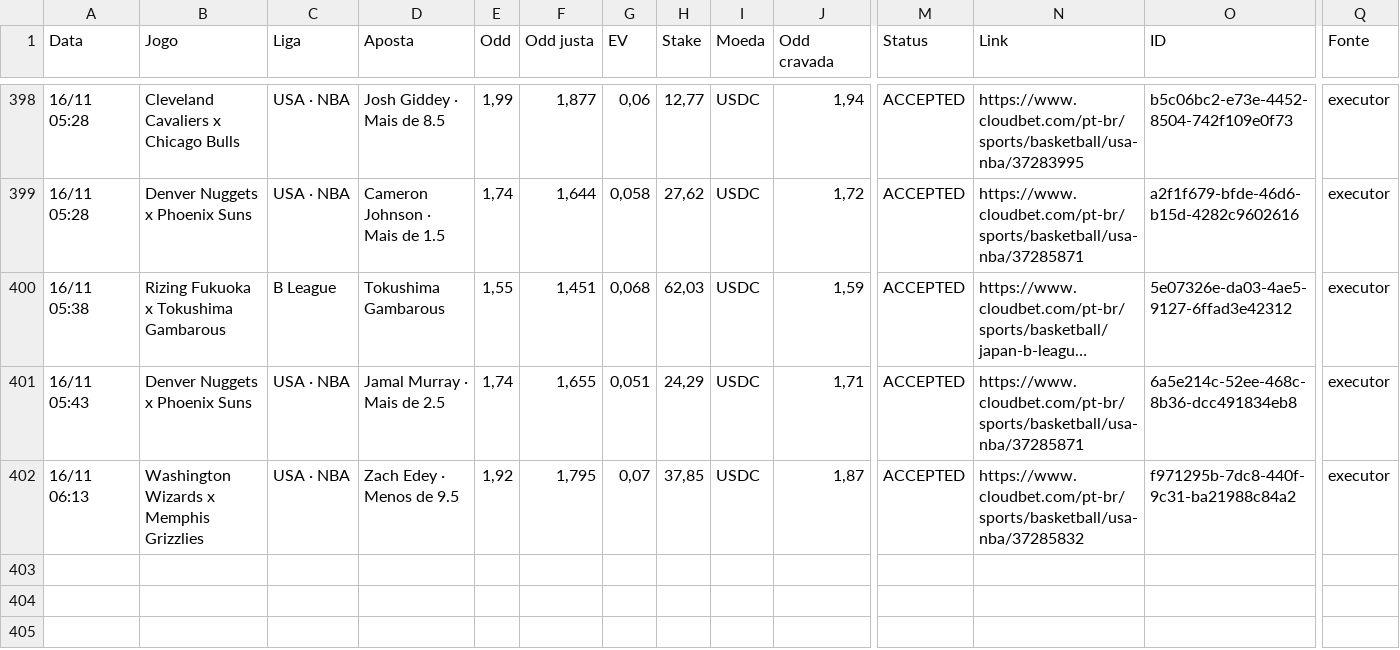
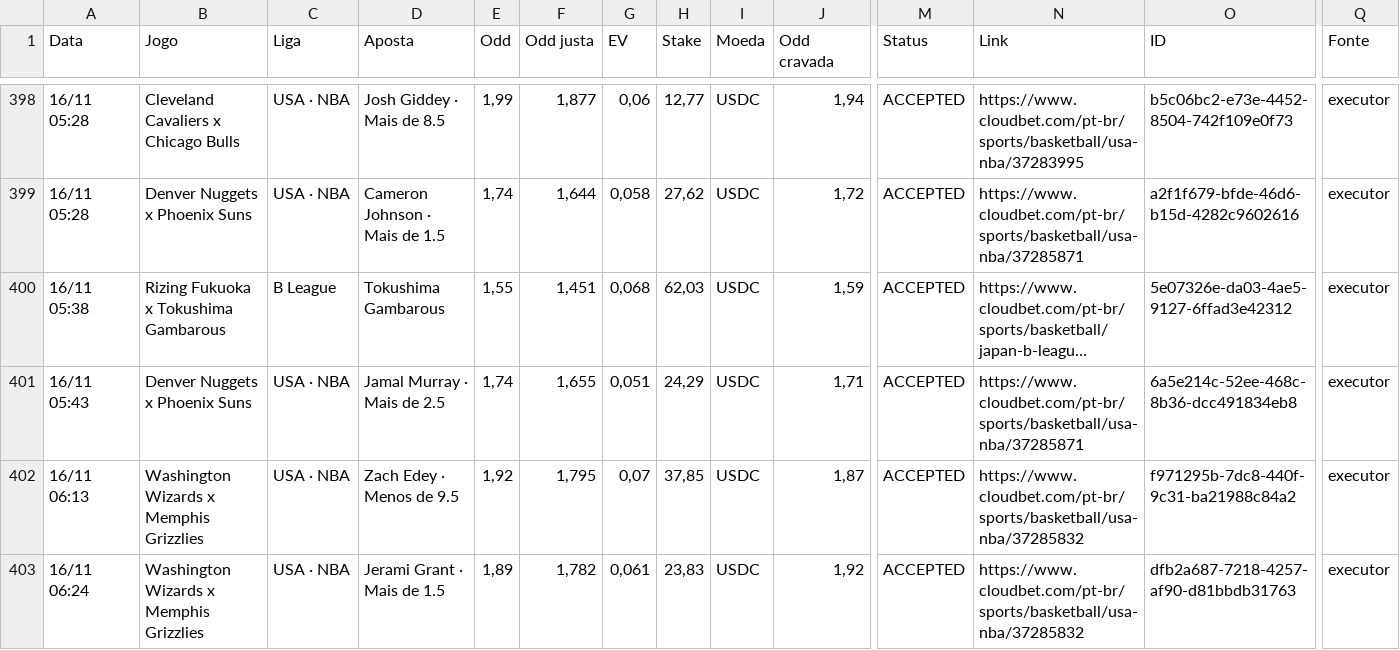
Before and after one commit to paterrx/apostas-espelho, a CSV file: apostas.csv, drawn as a sheet; only a part is shown, gaps mark what is left out; long unchanged cells end in …; rows hold the shown columns only; the diff names each change by its address in the sheet, - before the commit and + after, or states it on an @@ line.

Commit message:
espelho: sincroniza com o extrato
Co-authored-by: OpenBot <335604065+openbotgit[bot]@users.noreply.github.com>

```diff
--- a/apostas.csv
+++ b/apostas.csv
+row 403: 16/11 06:24 | Washington Wizards x Memphis Grizzlies | USA · NBA | Jerami Grant · Mais de 1.5 | 1,89 | 1,782 | 0,061 | 23,83 | USDC | 1,92 | ACCEPTED | https://www.cloudbet.com/pt-br/sports/basketball/usa-nba/37285832 | dfb2a687-7218-4257-af90-d81bbdb31763 | executor
```
